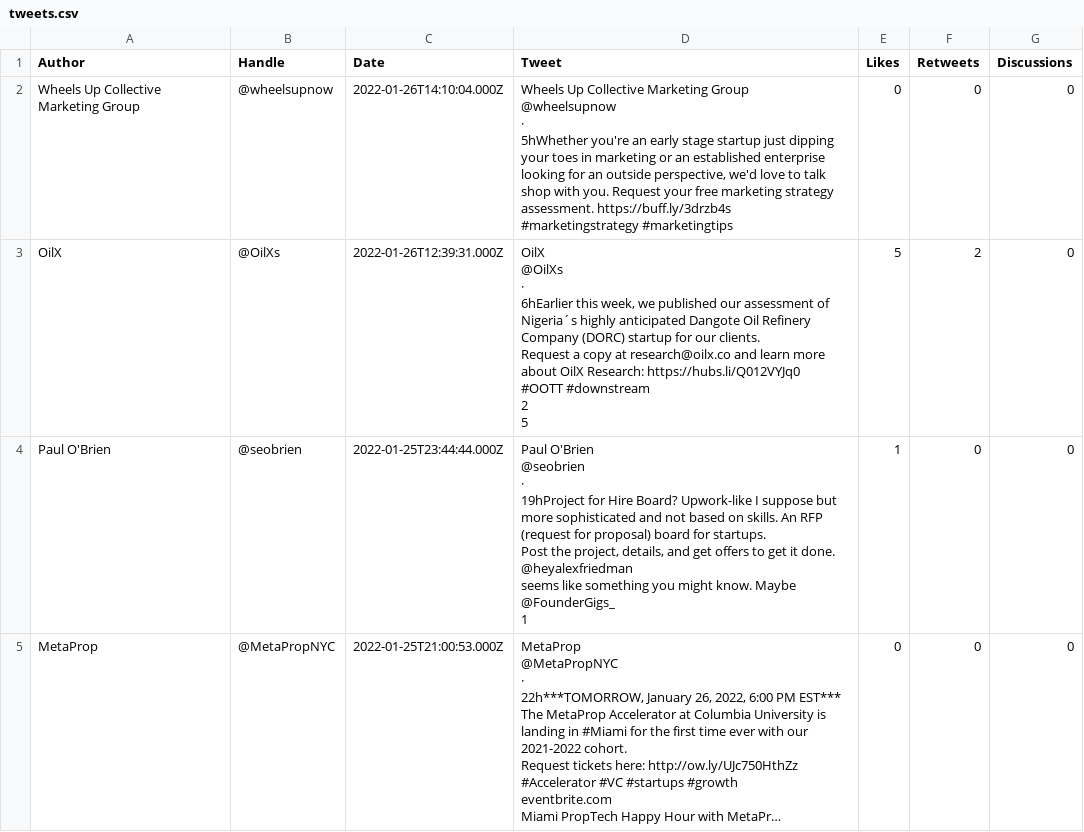
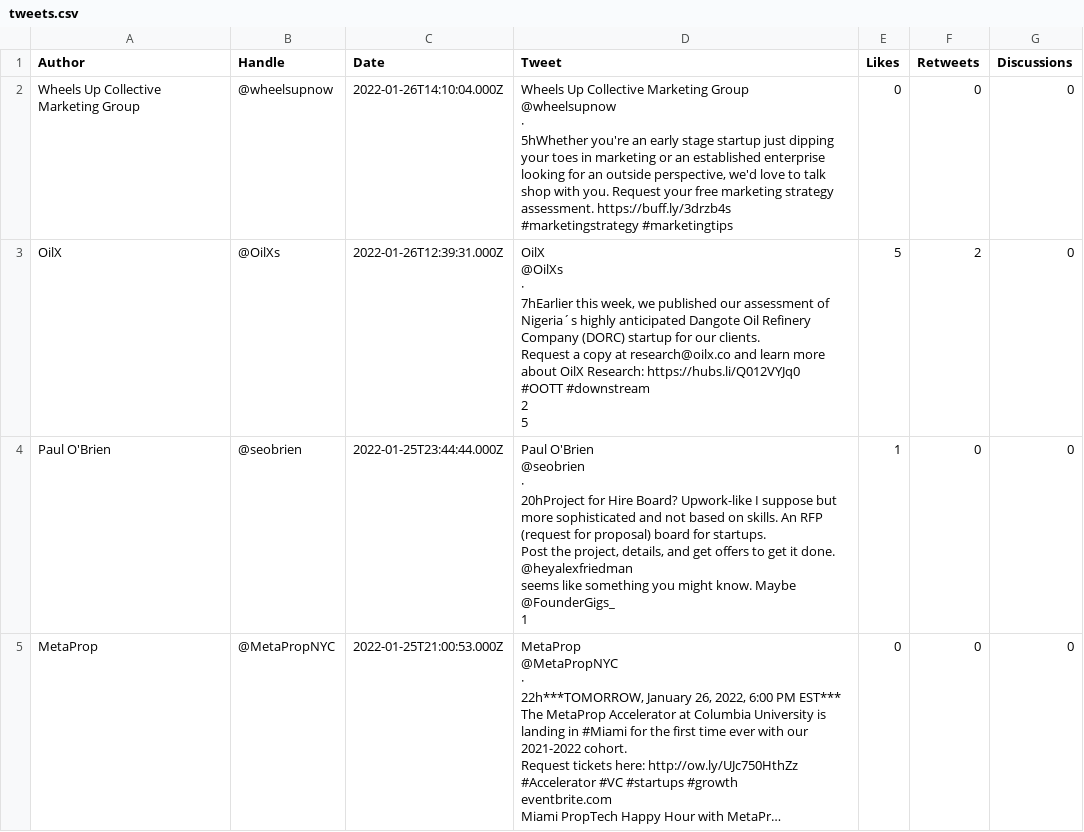
Before and after one commit to geridashja/REA-Internship, a CSV file: Internship Assigment1/tweets/tweets.csv, drawn as a sheet; only a part is shown; long unchanged cells end in …; ↵ is a line break in a cell; the diff covers the shown part only; the diff names each change by its address in the sheet, - before the commit and + after, or states it on an @@ line.

Commit message:
show tweets

```diff
--- a/Internship Assigment1/tweets/tweets.csv
+++ b/Internship Assigment1/tweets/tweets.csv
-D3 (Tweet): …@OilXs ↵ · ↵ 6hEarlier this week,…
+D3 (Tweet): …@OilXs ↵ · ↵ 7hEarlier this week,…
-D4 (Tweet): …@seobrien ↵ · ↵ 19hProject for Hire…
+D4 (Tweet): …@seobrien ↵ · ↵ 20hProject for Hire…
```
Also changed, not shown: 1 edited cell elsewhere in this file, 3 other files.
